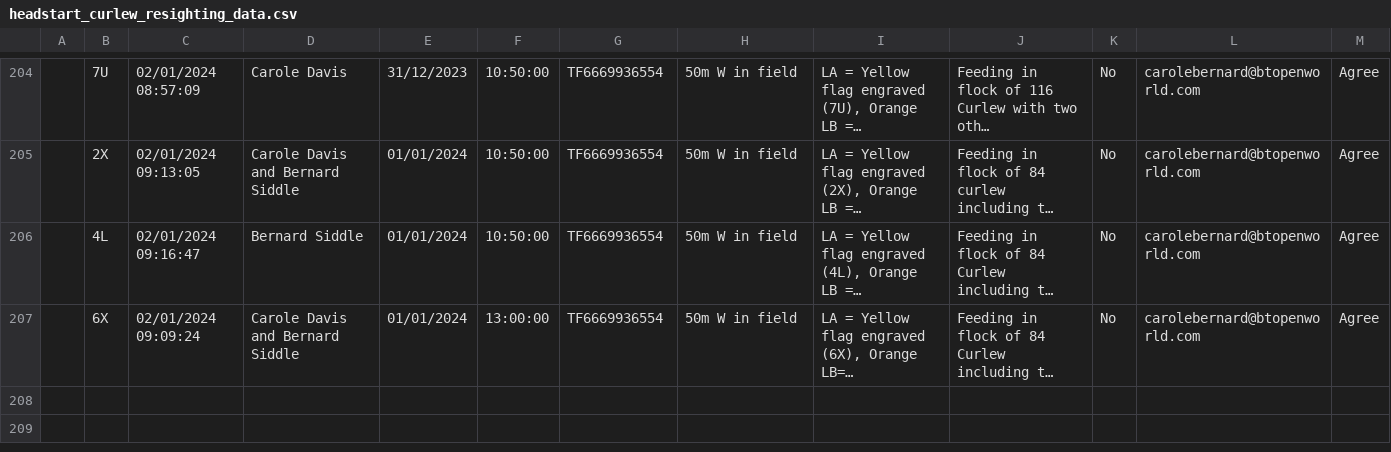
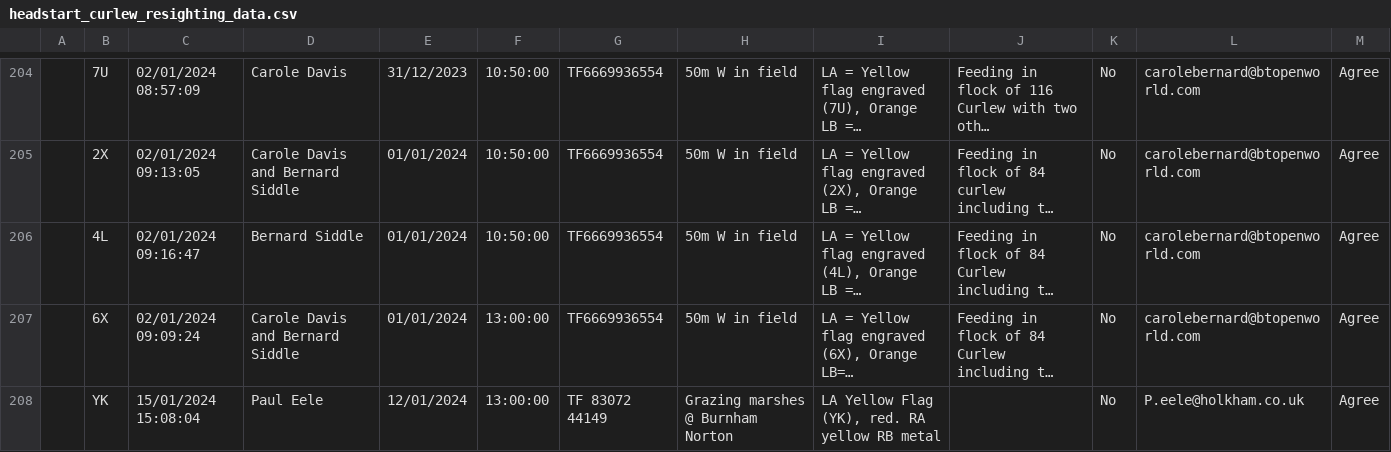
Before and after one commit to BritishTrustForOrnithology/curlew_headstarting, a CSV file: data/headstart_curlew_resighting_data.csv, drawn as a sheet; only a part is shown, gaps mark what is left out; long unchanged cells end in …; the diff names each change by its address in the sheet, - before the commit and + after, or states it on an @@ line.

Commit message:
Updated map of resightings for 2023 final report

```diff
--- a/data/headstart_curlew_resighting_data.csv
+++ b/data/headstart_curlew_resighting_data.csv
+row 208:  | YK | 15/01/2024 15:08:04 | Paul Eele | 12/01/2024 | 13:00:00 | TF 83072 44149 | Grazing marshes @ Burnham Norton | LA Yellow Flag (YK), red. RA yellow RB metal |  | No | P.eele@holkham.co.uk | Agree
```
Also changed, not shown: 1 other file.
